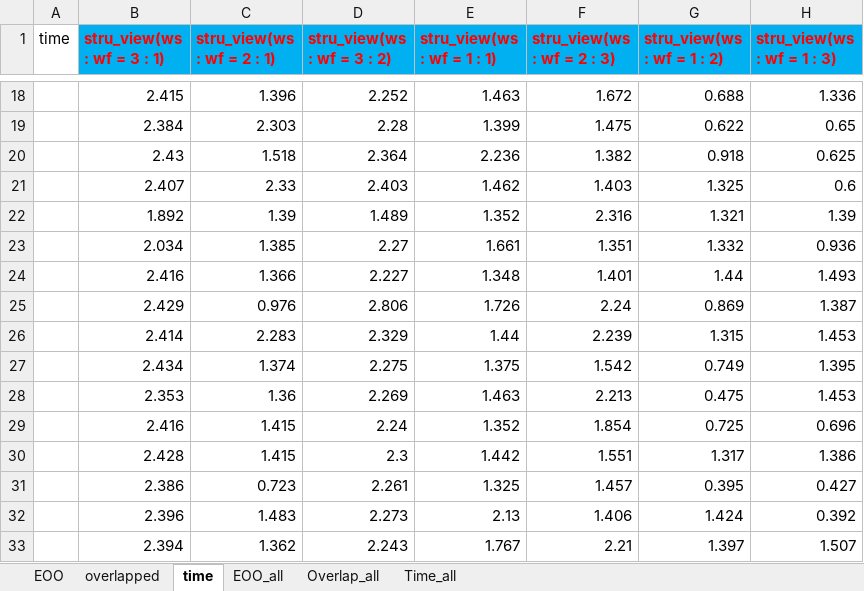
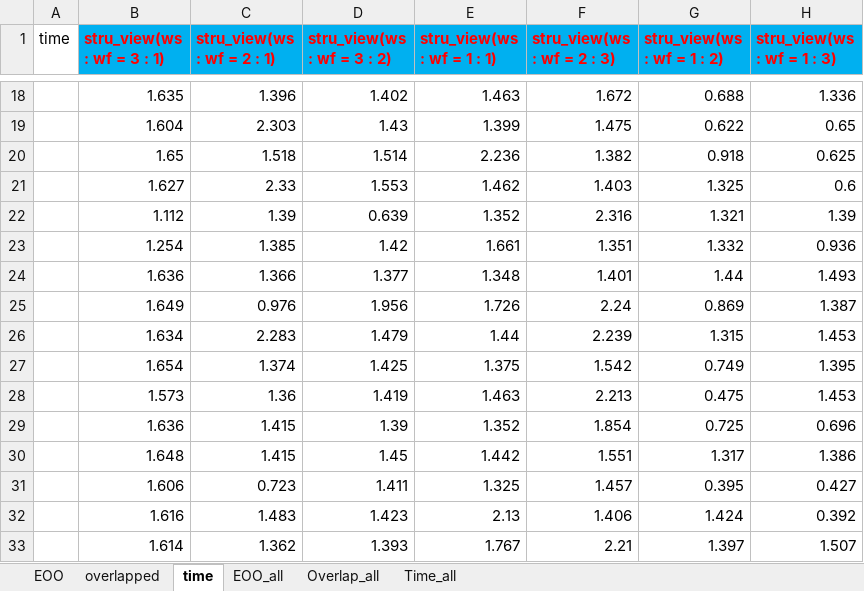
Before and after one commit to qinwyh/stru_view_magnify, an Excel workbook: presentation_raw_data.xlsx, sheet time, drawn as a sheet; only a part is shown, gaps mark what is left out; values as stored, in another font and other column widths than the file's, no borders; charts and pictures not drawn; the diff covers the shown part only; the diff names each change by its address in the sheet, - before the commit and + after, or states it on an @@ line.

```diff
--- a/presentation_raw_data.xlsx (sheet time)
+++ b/presentation_raw_data.xlsx (sheet time)
-B18 (stru_view(ws : wf = 3 : 1)): 2.415
+B18 (stru_view(ws : wf = 3 : 1)): 1.635
-D18 (stru_view(ws : wf = 3 : 2)): 2.252
+D18 (stru_view(ws : wf = 3 : 2)): 1.402
-B19 (stru_view(ws : wf = 3 : 1)): 2.384
+B19 (stru_view(ws : wf = 3 : 1)): 1.604
-D19 (stru_view(ws : wf = 3 : 2)): 2.28
+D19 (stru_view(ws : wf = 3 : 2)): 1.43
-B20 (stru_view(ws : wf = 3 : 1)): 2.43
+B20 (stru_view(ws : wf = 3 : 1)): 1.65
-D20 (stru_view(ws : wf = 3 : 2)): 2.364
+D20 (stru_view(ws : wf = 3 : 2)): 1.514
-B21 (stru_view(ws : wf = 3 : 1)): 2.407
+B21 (stru_view(ws : wf = 3 : 1)): 1.627
-D21 (stru_view(ws : wf = 3 : 2)): 2.403
+D21 (stru_view(ws : wf = 3 : 2)): 1.553
-B22 (stru_view(ws : wf = 3 : 1)): 1.892
+B22 (stru_view(ws : wf = 3 : 1)): 1.112
-D22 (stru_view(ws : wf = 3 : 2)): 1.489
+D22 (stru_view(ws : wf = 3 : 2)): 0.639
-B23 (stru_view(ws : wf = 3 : 1)): 2.034
+B23 (stru_view(ws : wf = 3 : 1)): 1.254
-D23 (stru_view(ws : wf = 3 : 2)): 2.27
+D23 (stru_view(ws : wf = 3 : 2)): 1.42
-B24 (stru_view(ws : wf = 3 : 1)): 2.416
+B24 (stru_view(ws : wf = 3 : 1)): 1.636
-D24 (stru_view(ws : wf = 3 : 2)): 2.227
+D24 (stru_view(ws : wf = 3 : 2)): 1.377
-B25 (stru_view(ws : wf = 3 : 1)): 2.429
+B25 (stru_view(ws : wf = 3 : 1)): 1.649
-D25 (stru_view(ws : wf = 3 : 2)): 2.806
+D25 (stru_view(ws : wf = 3 : 2)): 1.956
-B26 (stru_view(ws : wf = 3 : 1)): 2.414
+B26 (stru_view(ws : wf = 3 : 1)): 1.634
-D26 (stru_view(ws : wf = 3 : 2)): 2.329
+D26 (stru_view(ws : wf = 3 : 2)): 1.479
-B27 (stru_view(ws : wf = 3 : 1)): 2.434
+B27 (stru_view(ws : wf = 3 : 1)): 1.654
-D27 (stru_view(ws : wf = 3 : 2)): 2.275
+D27 (stru_view(ws : wf = 3 : 2)): 1.425
-B28 (stru_view(ws : wf = 3 : 1)): 2.353
+B28 (stru_view(ws : wf = 3 : 1)): 1.573
-D28 (stru_view(ws : wf = 3 : 2)): 2.269
+D28 (stru_view(ws : wf = 3 : 2)): 1.419
-B29 (stru_view(ws : wf = 3 : 1)): 2.416
+B29 (stru_view(ws : wf = 3 : 1)): 1.636
-D29 (stru_view(ws : wf = 3 : 2)): 2.24
+D29 (stru_view(ws : wf = 3 : 2)): 1.39
-B30 (stru_view(ws : wf = 3 : 1)): 2.428
+B30 (stru_view(ws : wf = 3 : 1)): 1.648
-D30 (stru_view(ws : wf = 3 : 2)): 2.3
+D30 (stru_view(ws : wf = 3 : 2)): 1.45
-B31 (stru_view(ws : wf = 3 : 1)): 2.386
+B31 (stru_view(ws : wf = 3 : 1)): 1.606
-D31 (stru_view(ws : wf = 3 : 2)): 2.261
+D31 (stru_view(ws : wf = 3 : 2)): 1.411
-B32 (stru_view(ws : wf = 3 : 1)): 2.396
+B32 (stru_view(ws : wf = 3 : 1)): 1.616
-D32 (stru_view(ws : wf = 3 : 2)): 2.273
+D32 (stru_view(ws : wf = 3 : 2)): 1.423
-B33 (stru_view(ws : wf = 3 : 1)): 2.394
+B33 (stru_view(ws : wf = 3 : 1)): 1.614
-D33 (stru_view(ws : wf = 3 : 2)): 2.243
+D33 (stru_view(ws : wf = 3 : 2)): 1.393
```
Also changed, not shown: 73 edited cells elsewhere in this sheet, charts or pictures, 11 other files.
